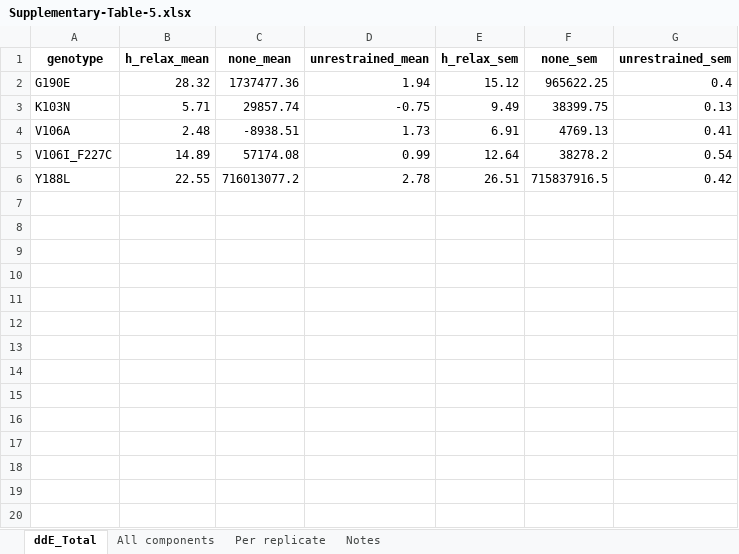
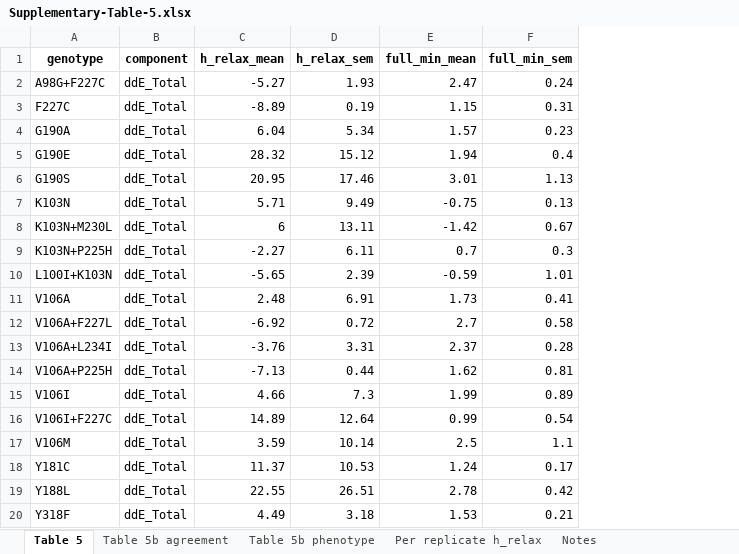
Before and after one commit to rohitium/nnrti-mechanisms, an Excel workbook: revisions/Supplementary-Table-5.xlsx, sheet Table 5, drawn as a sheet; only a part is shown; values as stored, in another font and other column widths than the file's, no borders; removed rows and columns are numbered as before the commit, all else as after; the diff covers the shown part only; the diff names each change by its address in the sheet, - before the commit and + after, or states it on an @@ line.

```diff
--- a/revisions/Supplementary-Table-5.xlsx (sheet Table 5)
+++ b/revisions/Supplementary-Table-5.xlsx (sheet Table 5)
-sheet tab: ddE_Total
+sheet tab: Table 5
-sheet tab: All components
+sheet tab: Table 5b agreement
-sheet tab: Per replicate
+sheet tab: Table 5b phenotype
+sheet tab: Per replicate h_relax
+column B (component), row 5: ddE_Total; row 7: ddE_Total; row 11: ddE_Total; row 16: ddE_Total; row 19: ddE_Total
-column C (none_mean), rows 2-6: 1737477.36 | 29857.74 | -8938.51 | 57174.08 | 716013077.2
-column D (unrestrained_mean), rows 2-6: 1.94 | -0.75 | 1.73 | 0.99 | 2.78
-column F (none_sem), rows 2-6: 965622.25 | 38399.75 | 4769.13 | 38278.2 | 715837916.5
-column G (unrestrained_sem), rows 2-6: 0.4 | 0.13 | 0.41 | 0.54 | 0.42
+column E (full_min_mean), row 5: 1.94; row 7: -0.75; row 11: 1.73; row 16: 0.99; row 19: 2.78
+column F (full_min_sem), row 5: 0.4; row 7: 0.13; row 11: 0.41; row 16: 0.54; row 19: 0.42
+row 2: A98G+F227C | ddE_Total | -5.27 | 1.93 | 2.47 | 0.24
+row 3: F227C | ddE_Total | -8.89 | 0.19 | 1.15 | 0.31
+row 4: G190A | ddE_Total | 6.04 | 5.34 | 1.57 | 0.23
+row 6: G190S | ddE_Total | 20.95 | 17.46 | 3.01 | 1.13
+row 8: K103N+M230L | ddE_Total | 6 | 13.11 | -1.42 | 0.67
+row 9: K103N+P225H | ddE_Total | -2.27 | 6.11 | 0.7 | 0.3
+row 10: L100I+K103N | ddE_Total | -5.65 | 2.39 | -0.59 | 1.01
+row 12: V106A+F227L | ddE_Total | -6.92 | 0.72 | 2.7 | 0.58
+row 13: V106A+L234I | ddE_Total | -3.76 | 3.31 | 2.37 | 0.28
+row 14: V106A+P225H | ddE_Total | -7.13 | 0.44 | 1.62 | 0.81
+row 15: V106I | ddE_Total | 4.66 | 7.3 | 1.99 | 0.89
-A16 (genotype): V106I_F227C
+A16 (genotype): V106I+F227C
+row 17: V106M | ddE_Total | 3.59 | 10.14 | 2.5 | 1.1
+row 18: Y181C | ddE_Total | 11.37 | 10.53 | 1.24 | 0.17
+row 20: Y318F | ddE_Total | 4.49 | 3.18 | 1.53 | 0.21
```
Also changed, not shown: 57 added rows elsewhere in this sheet, sheet Table 5b phenotype, sheet Table 5b agreement, sheet Notes, 5 other files.
